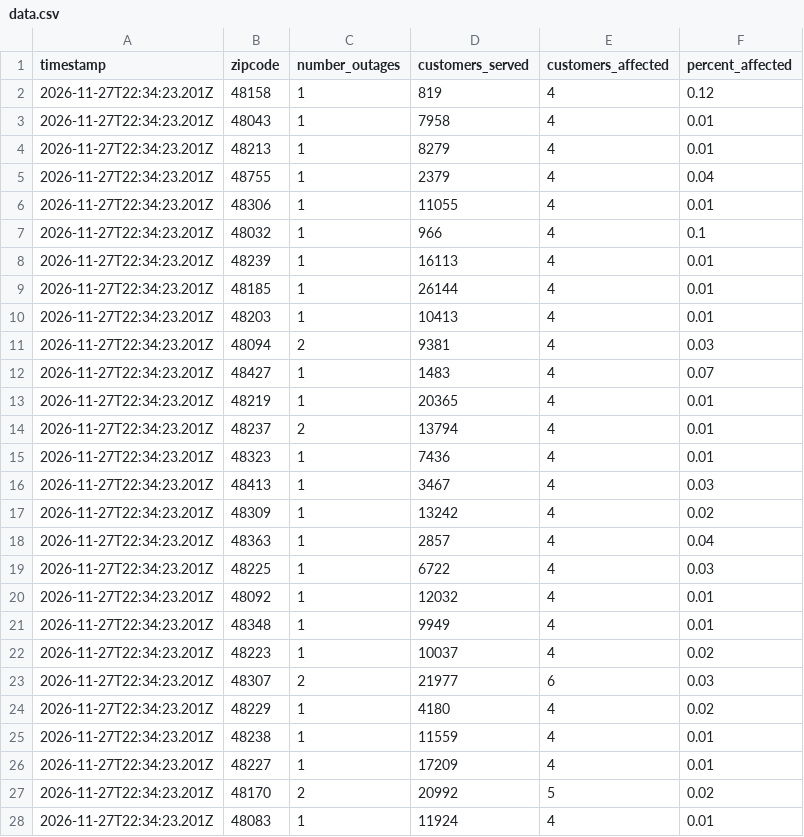
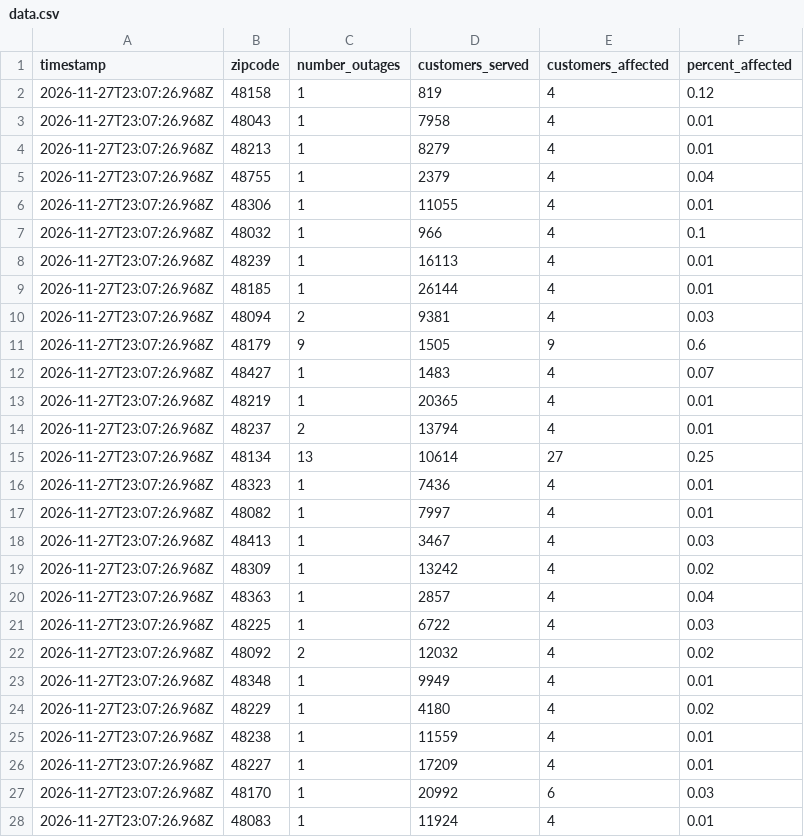
Before and after one commit to dschlaud/dte-outage-tracker, a CSV file: data.csv, drawn as a sheet; only a part is shown; the diff covers the shown part only.

```diff
--- a/data.csv
+++ b/data.csv
@@ -1,28 +1,28 @@
 timestamp,zipcode,number_outages,customers_served,customers_affected,percent_affected
-2026-11-27T22:34:23.201Z,48158,1,819,4,0.12
-2026-11-27T22:34:23.201Z,48043,1,7958,4,0.01
-2026-11-27T22:34:23.201Z,48213,1,8279,4,0.01
-2026-11-27T22:34:23.201Z,48755,1,2379,4,0.04
-2026-11-27T22:34:23.201Z,48306,1,11055,4,0.01
-2026-11-27T22:34:23.201Z,48032,1,966,4,0.1
-2026-11-27T22:34:23.201Z,48239,1,16113,4,0.01
-2026-11-27T22:34:23.201Z,48185,1,26144,4,0.01
-2026-11-27T22:34:23.201Z,48203,1,10413,4,0.01
-2026-11-27T22:34:23.201Z,48094,2,9381,4,0.03
-2026-11-27T22:34:23.201Z,48427,1,1483,4,0.07
-2026-11-27T22:34:23.201Z,48219,1,20365,4,0.01
-2026-11-27T22:34:23.201Z,48237,2,13794,4,0.01
-2026-11-27T22:34:23.201Z,48323,1,7436,4,0.01
-2026-11-27T22:34:23.201Z,48413,1,3467,4,0.03
-2026-11-27T22:34:23.201Z,48309,1,13242,4,0.02
-2026-11-27T22:34:23.201Z,48363,1,2857,4,0.04
-2026-11-27T22:34:23.201Z,48225,1,6722,4,0.03
-2026-11-27T22:34:23.201Z,48092,1,12032,4,0.01
-2026-11-27T22:34:23.201Z,48348,1,9949,4,0.01
-2026-11-27T22:34:23.201Z,48223,1,10037,4,0.02
-2026-11-27T22:34:23.201Z,48307,2,21977,6,0.03
-2026-11-27T22:34:23.201Z,48229,1,4180,4,0.02
-2026-11-27T22:34:23.201Z,48238,1,11559,4,0.01
-2026-11-27T22:34:23.201Z,48227,1,17209,4,0.01
-2026-11-27T22:34:23.201Z,48170,2,20992,5,0.02
-2026-11-27T22:34:23.201Z,48083,1,11924,4,0.01
+2026-11-27T23:07:26.968Z,48158,1,819,4,0.12
+2026-11-27T23:07:26.968Z,48043,1,7958,4,0.01
+2026-11-27T23:07:26.968Z,48213,1,8279,4,0.01
+2026-11-27T23:07:26.968Z,48755,1,2379,4,0.04
+2026-11-27T23:07:26.968Z,48306,1,11055,4,0.01
+2026-11-27T23:07:26.968Z,48032,1,966,4,0.1
+2026-11-27T23:07:26.968Z,48239,1,16113,4,0.01
+2026-11-27T23:07:26.968Z,48185,1,26144,4,0.01
+2026-11-27T23:07:26.968Z,48094,2,9381,4,0.03
+2026-11-27T23:07:26.968Z,48179,9,1505,9,0.6
+2026-11-27T23:07:26.968Z,48427,1,1483,4,0.07
+2026-11-27T23:07:26.968Z,48219,1,20365,4,0.01
+2026-11-27T23:07:26.968Z,48237,2,13794,4,0.01
+2026-11-27T23:07:26.968Z,48134,13,10614,27,0.25
+2026-11-27T23:07:26.968Z,48323,1,7436,4,0.01
+2026-11-27T23:07:26.968Z,48082,1,7997,4,0.01
+2026-11-27T23:07:26.968Z,48413,1,3467,4,0.03
+2026-11-27T23:07:26.968Z,48309,1,13242,4,0.02
+2026-11-27T23:07:26.968Z,48363,1,2857,4,0.04
+2026-11-27T23:07:26.968Z,48225,1,6722,4,0.03
+2026-11-27T23:07:26.968Z,48092,2,12032,4,0.02
+2026-11-27T23:07:26.968Z,48348,1,9949,4,0.01
+2026-11-27T23:07:26.968Z,48229,1,4180,4,0.02
+2026-11-27T23:07:26.968Z,48238,1,11559,4,0.01
+2026-11-27T23:07:26.968Z,48227,1,17209,4,0.01
+2026-11-27T23:07:26.968Z,48170,1,20992,6,0.03
+2026-11-27T23:07:26.968Z,48083,1,11924,4,0.01
```
Also changed, not shown: 3 removed rows and 6 edited cells elsewhere in this file, 2 other files.
